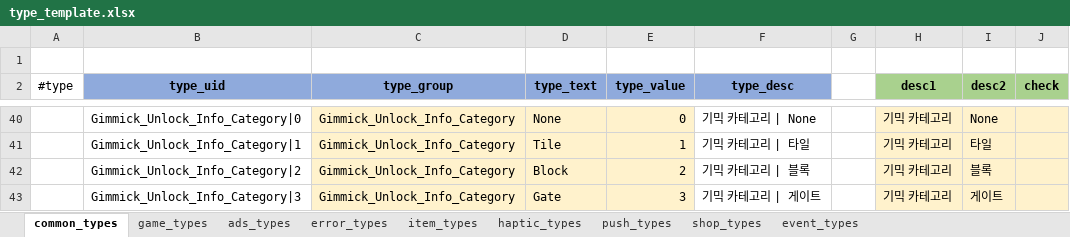
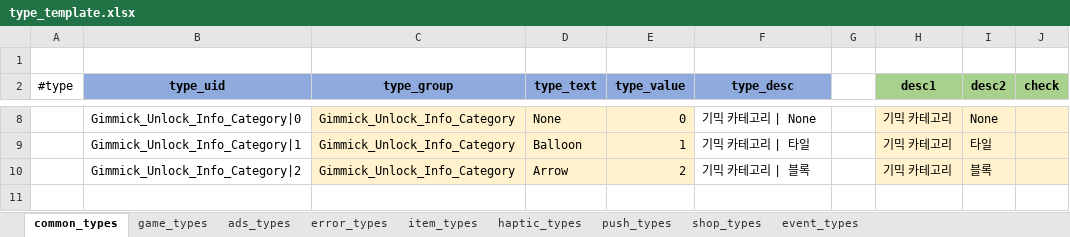
Before and after one commit to DoubleBK/WSB_BalloonOut, an Excel workbook: TableExporter/excel/type_template.xlsx, sheet common_types, drawn as a sheet; only a part is shown, gaps mark what is left out; values as stored, in another font and other column widths than the file's, no borders; removed rows and columns are numbered as before the commit, all else as after; the diff covers the shown part only; the diff names each change by its address in the sheet, - before the commit and + after, or states it on an @@ line.

Commit message:
feat: Gimmick - Surprise / Number 추가

```diff
--- a/TableExporter/excel/type_template.xlsx (sheet common_types)
+++ b/TableExporter/excel/type_template.xlsx (sheet common_types)
-D9 (type_text): Tile
+D9 (type_text): Balloon
-D10 (type_text): Block
+D10 (type_text): Arrow
-row 43:  | Gimmick_Unlock_Info_Category|3 | Gimmick_Unlock_Info_Category | Gate | 3 | 기믹 카테고리 | 게이트 |  | 기믹 카테고리 | 게이트
```
Also changed, not shown: 32 removed rows and 6 edited cells elsewhere in this sheet, sheet game_types, formulas that keep their value, 36 other files.
